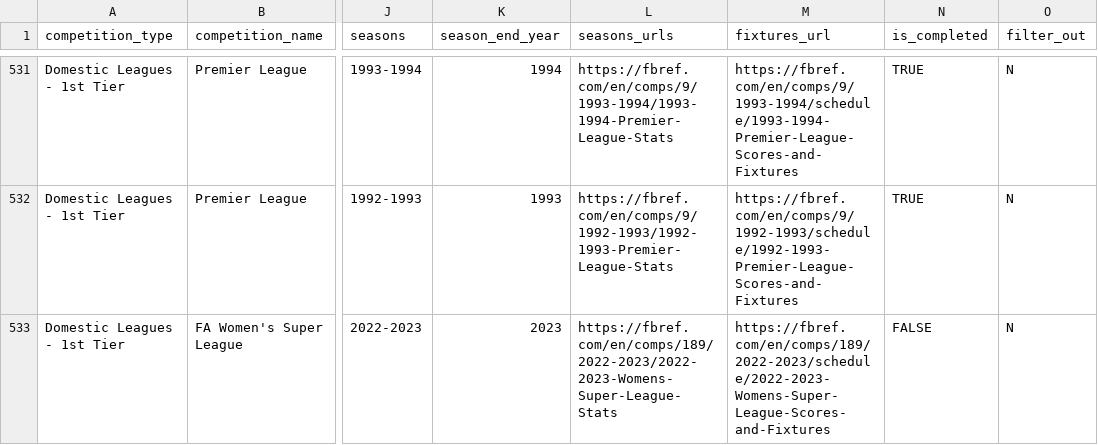
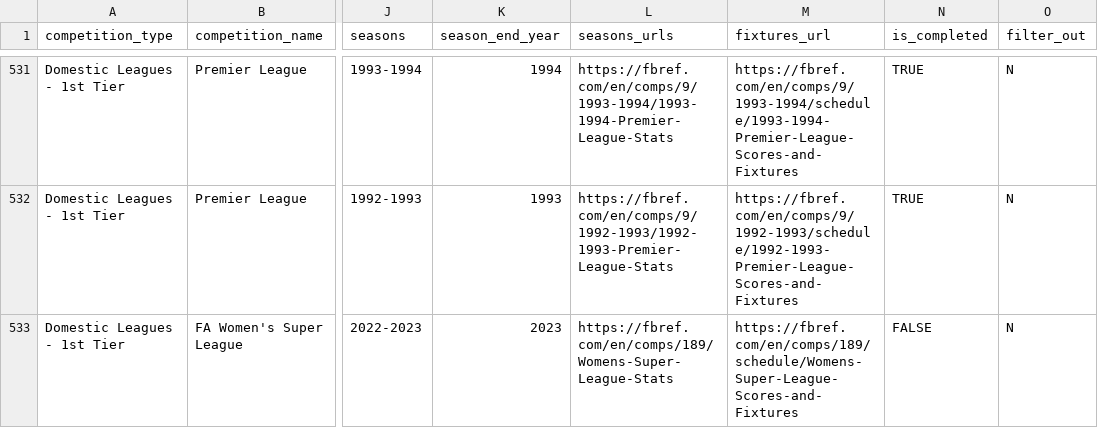
Before and after one commit to JaseZiv/worldfootballR_data, a CSV file: raw-data/all_leages_and_cups/all_competitions.csv, drawn as a sheet; only a part is shown, gaps mark what is left out; the diff covers the shown part only; the diff names each change by its address in the sheet, - before the commit and + after, or states it on an @@ line.

```diff
--- a/raw-data/all_leages_and_cups/all_competitions.csv
+++ b/raw-data/all_leages_and_cups/all_competitions.csv
-L533 (seasons_urls): https://fbref.com/en/comps/189/2022-2023/2022-2023-Womens-Super-League-Stats
+L533 (seasons_urls): https://fbref.com/en/comps/189/Womens-Super-League-Stats
-M533 (fixtures_url): https://fbref.com/en/comps/189/2022-2023/schedule/2022-2023-Womens-Super-League-Scores-and-Fixtures
+M533 (fixtures_url): https://fbref.com/en/comps/189/schedule/Womens-Super-League-Scores-and-Fixtures
```
Also changed, not shown: 7 edited cells elsewhere in this file, raw-data/transfermarkt_leagues/main_comp_seasons.csv.
